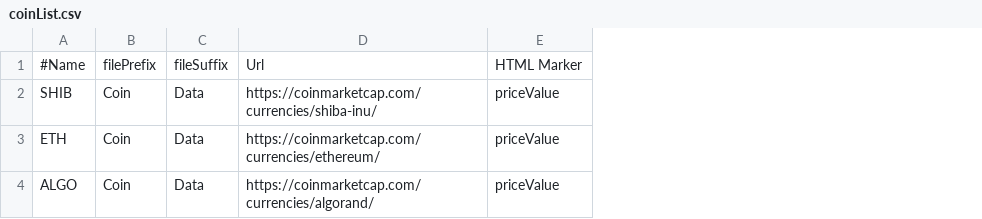
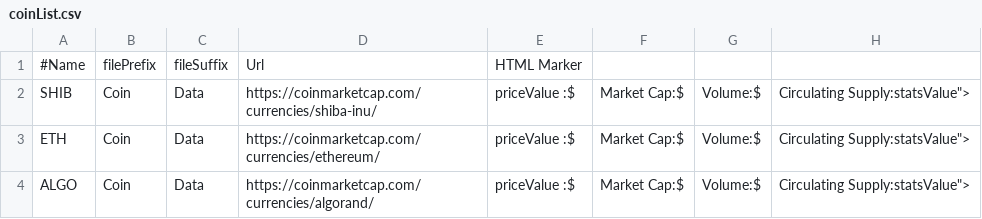
Before and after one commit to darkcrash21/ML, a CSV file: stockRetriever/coinList.csv, drawn as a sheet; the diff names each change by its address in the sheet, - before the commit and + after, or states it on an @@ line.

```diff
--- a/stockRetriever/coinList.csv
+++ b/stockRetriever/coinList.csv
+column F, rows 2-4: all Market Cap:$
+column G, rows 2-4: all Volume:$
+column H, rows 2-4: all Circulating Supply:statsValue">
-E2:E4: priceValue
+E2:E4: priceValue :$
```
Also changed, not shown: 4 other files.
